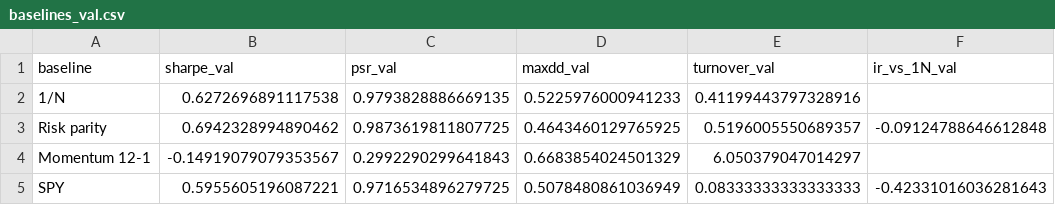
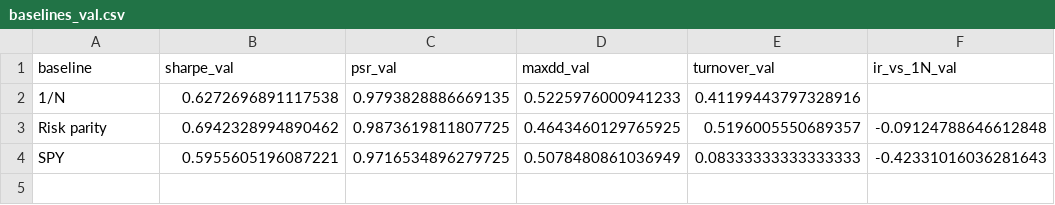
Before and after one commit to JuanCruzMendoza/quant-selection-bias, a CSV file: results/fa3e6998e744_full/baselines_val.csv, drawn as a sheet; the diff names each change by its address in the sheet, - before the commit and + after, or states it on an @@ line.

```diff
--- a/results/fa3e6998e744_full/baselines_val.csv
+++ b/results/fa3e6998e744_full/baselines_val.csv
-row 4: Momentum 12-1 | -0.14919079079353567 | 0.2992290299641843 | 0.6683854024501329 | 6.050379047014297
```
Also changed, not shown: results/fa3e6998e744_full/curva_max_sharpe.csv, results/fa3e6998e744_full/pbo.csv, 32 other files.
